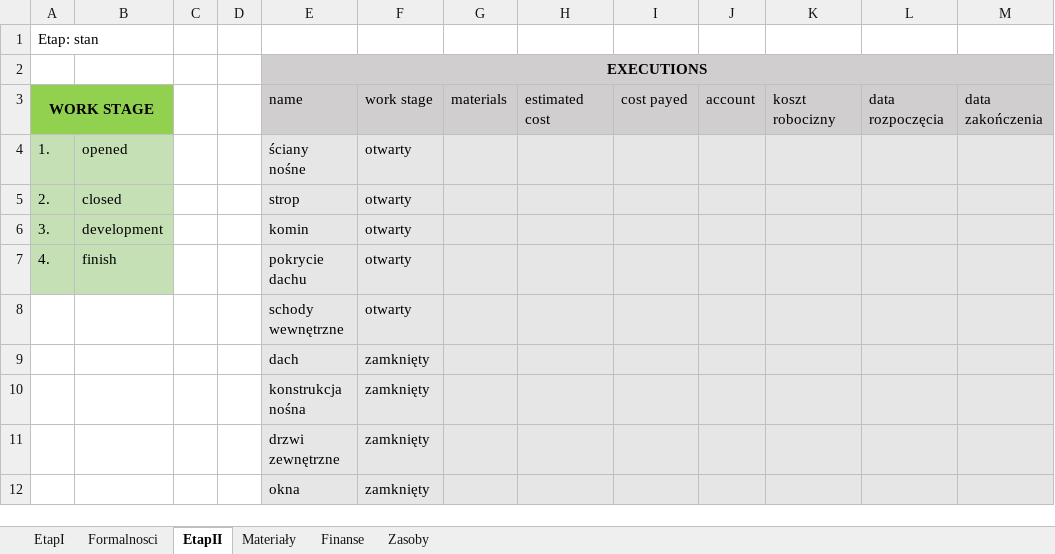
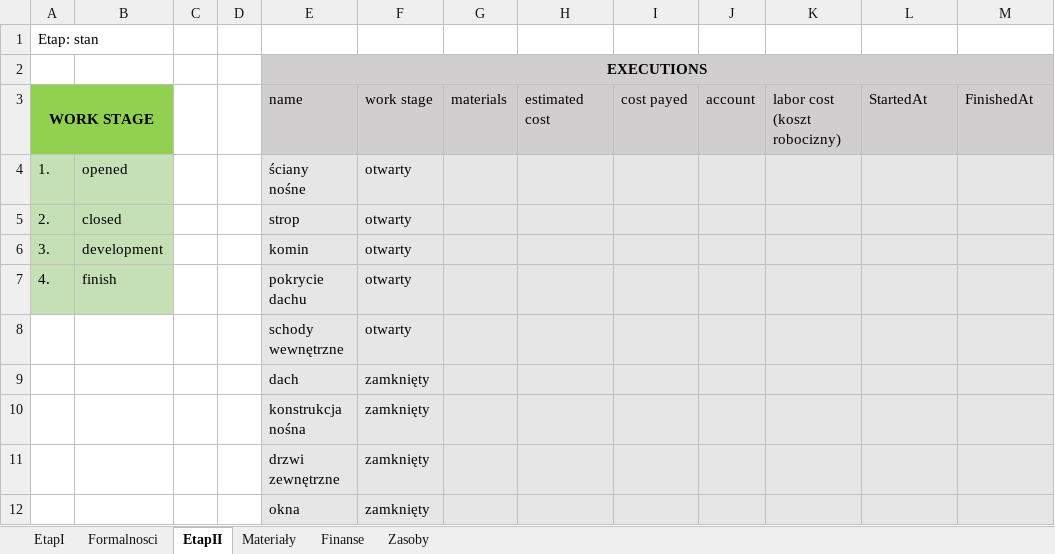
Before and after one commit to tkozakowski/HouseProject, an Excel workbook: Projekt Dom.xlsx, sheet EtapII, drawn as a sheet; values as stored, in another font and other column widths than the file's, no borders; the diff names each change by its address in the sheet, - before the commit and + after, or states it on an @@ line.

Commit message:
added Finance table to entity

```diff
--- a/Projekt Dom.xlsx (sheet EtapII)
+++ b/Projekt Dom.xlsx (sheet EtapII)
-K3: koszt robocizny
+K3: labor cost (koszt robocizny)
-L3: data rozpoczęcia
+L3: StartedAt
-M3: data zakończenia
+M3: FinishedAt
```
Also changed, not shown: sheet Finanse, 5 other files.
